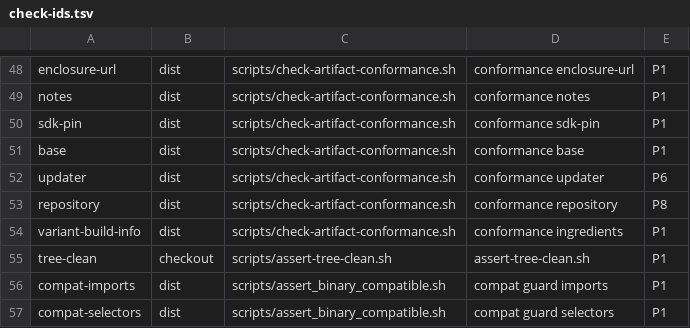
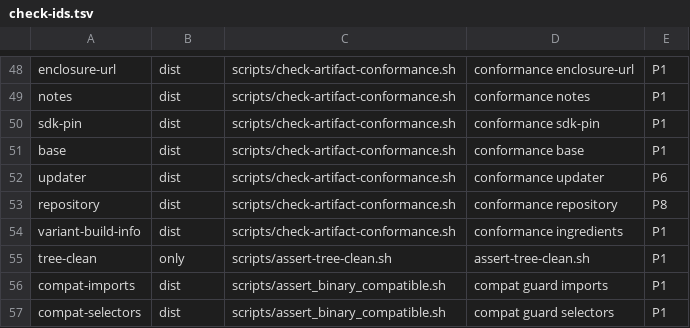
Before and after one commit to Mavergreen/shipyard, a TSV file: scripts/check-ids.tsv, drawn as a sheet; only a part is shown, gaps mark what is left out.

```diff
--- a/scripts/check-ids.tsv
+++ b/scripts/check-ids.tsv
@@ -54,3 +54,3 @@ repository	dist	scripts/check-artifact-conformance.sh	conformance repository	P8
 variant-build-info	dist	scripts/check-artifact-conformance.sh	conformance ingredients	P1
-tree-clean	checkout	scripts/assert-tree-clean.sh	assert-tree-clean.sh	P1
+tree-clean	only	scripts/assert-tree-clean.sh	assert-tree-clean.sh	P1
 compat-imports	dist	scripts/assert_binary_compatible.sh	compat guard imports	P1
```
Also changed, not shown: 8 other files.
